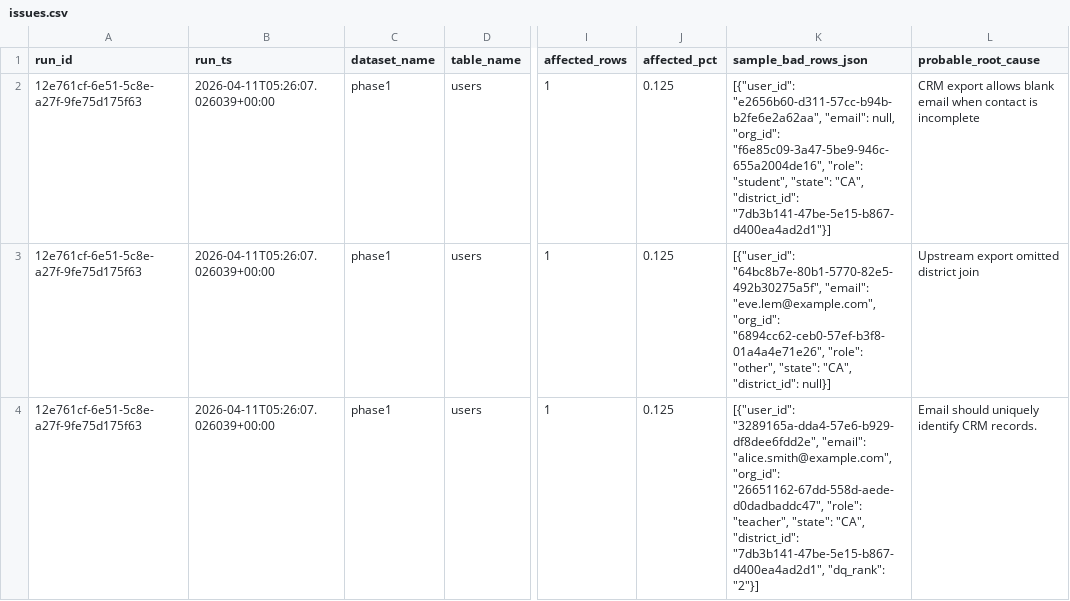
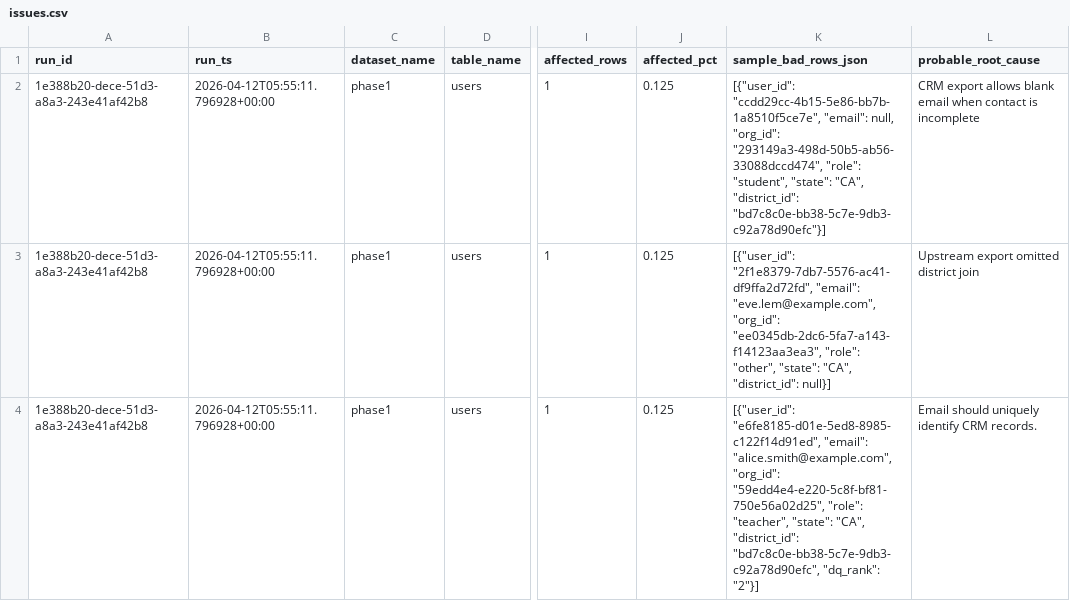
Before and after one commit to josuejero/DQSentry, a CSV file: issues.csv, drawn as a sheet; only a part is shown, gaps mark what is left out; the diff covers the shown part only; the diff names each change by its address in the sheet, - before the commit and + after, or states it on an @@ line.

```diff
--- a/issues.csv
+++ b/issues.csv
-A2:A4 (run_id): 12e761cf-6e51-5c8e-a27f-9fe75d175f63
+A2:A4 (run_id): 1e388b20-dece-51d3-a8a3-243e41af42b8
-B2:B4 (run_ts): 2026-04-11T05:26:07.026039+00:00
+B2:B4 (run_ts): 2026-04-12T05:55:11.796928+00:00
-K2 (sample_bad_rows_json): [{"user_id": "e2656b60-d311-57cc-b94b-b2fe6e2a62aa", "email": null, "org_id": "f6e85c09-3a47-5be9-946c-655a2004de16", "role": "student", "state": "CA", "district_id": "7db3b141-47be-5e15-b867-d400ea4ad2d1"}]
+K2 (sample_bad_rows_json): [{"user_id": "ccdd29cc-4b15-5e86-bb7b-1a8510f5ce7e", "email": null, "org_id": "293149a3-498d-50b5-ab56-33088dccd474", "role": "student", "state": "CA", "district_id": "bd7c8c0e-bb38-5c7e-9db3-c92a78d90efc"}]
-K3 (sample_bad_rows_json): [{"user_id": "64bc8b7e-80b1-5770-82e5-492b30275a5f", "email": "eve.lem@example.com", "org_id": "6894cc62-ceb0-57ef-b3f8-01a4a4e71e26", "role": "other",…
+K3 (sample_bad_rows_json): [{"user_id": "2f1e8379-7db7-5576-ac41-df9ffa2d72fd", "email": "eve.lem@example.com", "org_id": "ee0345db-2dc6-5fa7-a143-f14123aa3ea3", "role": "other",…
-K4 (sample_bad_rows_json): [{"user_id": "3289165a-dda4-57e6-b929-df8dee6fdd2e", "email": "alice.smith@example.com", "org_id": "26651162-67dd-558d-aede-d0dadbaddc47", "role": "teacher", "state": "CA", "district_id": "7db3b141-47be-5e15-b867-d400ea4ad2d1", "dq_rank": "2"}]
+K4 (sample_bad_rows_json): [{"user_id": "e6fe8185-d01e-5ed8-8985-c122f14d91ed", "email": "alice.smith@example.com", "org_id": "59edd4e4-e220-5c8f-bf81-750e56a02d25", "role": "teacher", "state": "CA", "district_id": "bd7c8c0e-bb38-5c7e-9db3-c92a78d90efc", "dq_rank": "2"}]
```
Also changed, not shown: 6 edited cells elsewhere in this file, 2 other files.
